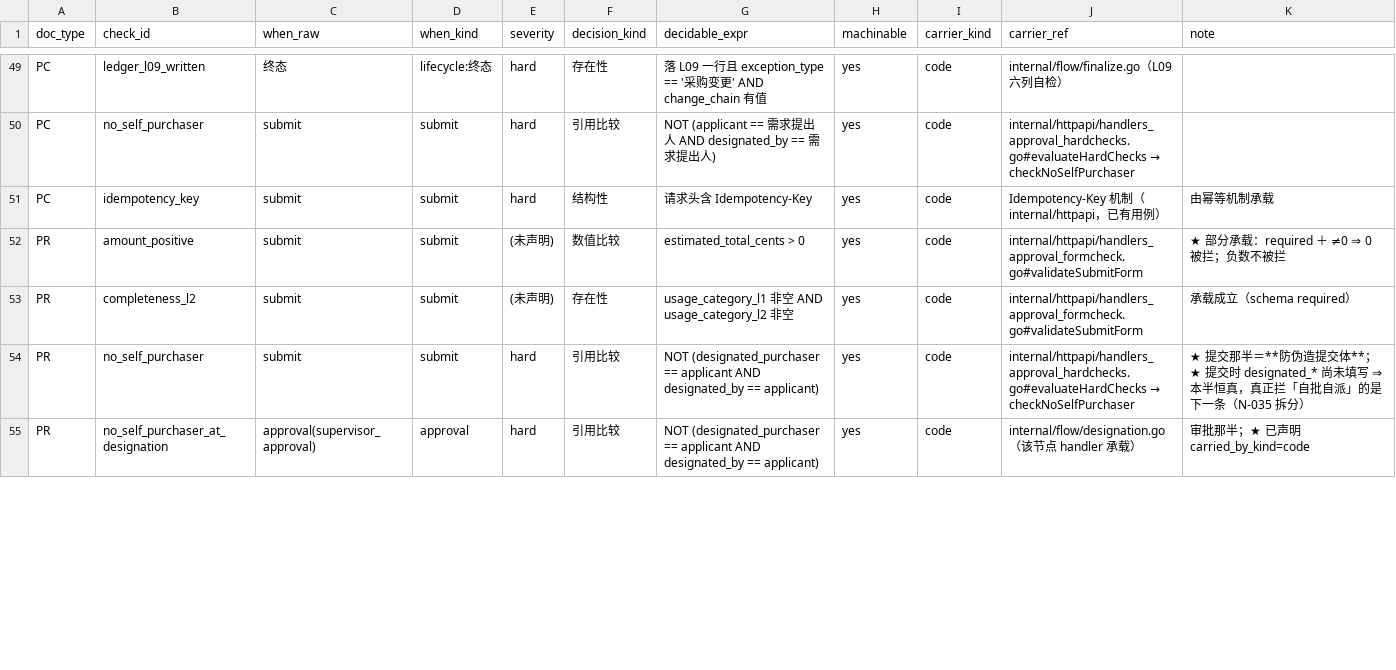
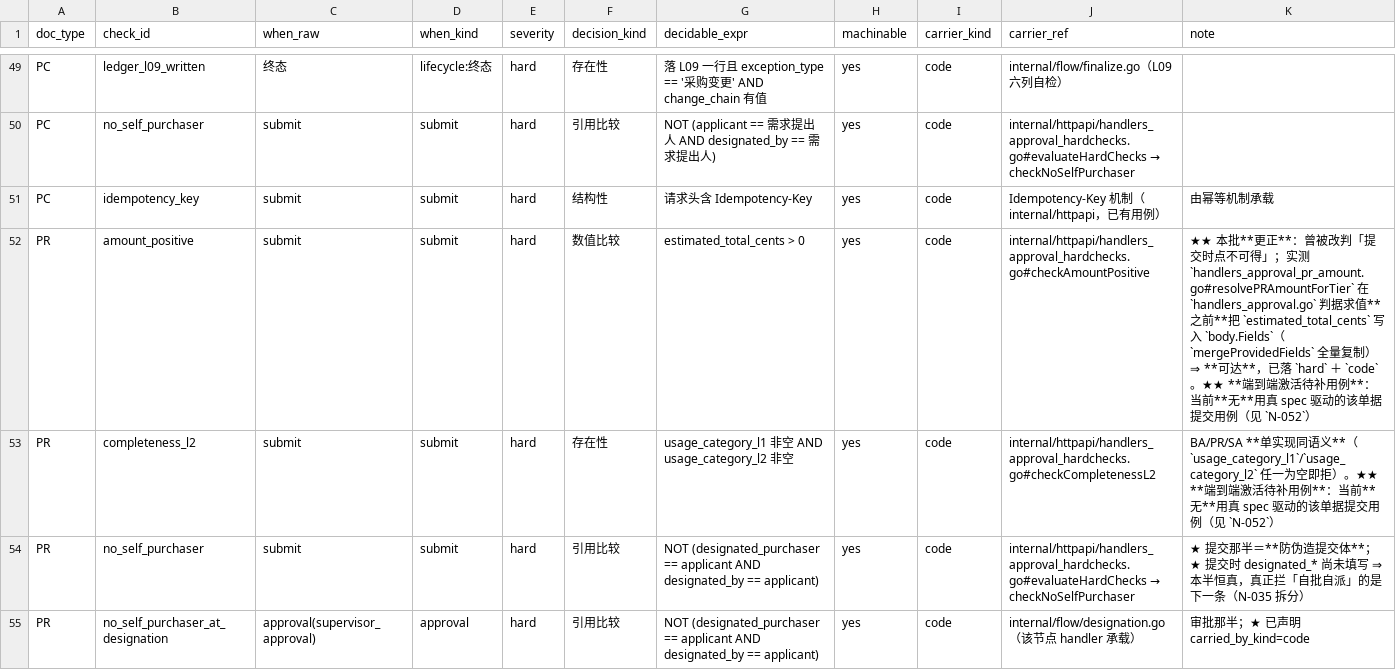
Before and after one commit to chadhao/jx-procurement-platform, a CSV file: spec/acceptance.csv, drawn as a sheet; only a part is shown, gaps mark what is left out; the diff covers the shown part only.

Commit message:
[WorkBuddy] 批12 收尾+补漏：97/97 判据带声明；acceptance.csv 补 BA 8 行；台账↔真源机械校验（N-053）
补漏起因（我方自查实测）：spec/acceptance.csv 首批只落 15 行（PR 6 + SA 9），BA 8 行漏落
（severity 仍 (未声明)、BA#amount_tier1_only 的 carrier_kind 仍 pending_implementation），
而 spec/forms/BA.json 同期已落 hard/code —— ★★ 该漂移通过了全部 8 道必绿门禁，
根因＝该表不被任何脚本读取（全仓仅 3 处注释提及）⇒ 台账与真源无机械校验、全靠人眼。

数据侧：按 spec/forms/*.json 逐行补齐 ⇒ 97/97 行 severity/carrier_kind 全等（含 submit->code 映射）。
门禁侧：scripts/check_spec.py 内置 [META] 自审 _ledger_vs_forms()（Python-only、不引入新原语、
不触碰 Go 侧加载器；校验行集相等/列数/severity/carrier_kind 四项）⇒ 必绿基线仍 8 条。
探针自证：拿修复前台账跑 ⇒ 逐条报出 9 处（8 行 severity + 1 处 carrier_kind，rc=1）；
cp + sha256sum -c 复位后 0 处（rc=0），未用 git checkout --。

登记 N-053（升级为 checks.json 正式判据需新原语 ⇒ 两侧同批，待定）⇒ REMAINING.md 新增 B11。
spec/README.md §2/§3.1/§6 同步：原「23 条补 severity／21 行更新」据实订正为「29 行、分两落」。
门禁：8/8 全绿 + 会报零命中。

```diff
--- a/spec/acceptance.csv
+++ b/spec/acceptance.csv
@@ -51,4 +51,4 @@ PC,no_self_purchaser,submit,submit,hard,引用比较,NOT (applicant == 需求提
 PC,idempotency_key,submit,submit,hard,结构性,请求头含 Idempotency-Key,yes,code,Idempotency-Key 机制（internal/httpapi，已有用例）,由幂等机制承载
-PR,amount_positive,submit,submit,(未声明),数值比较,estimated_total_cents > 0,yes,code,internal/httpapi/handlers_approval_formcheck.go#validateSubmitForm,★ 部分承载：required ＋ ≠0 ⇒ 0 被拦；负数不被拦
-PR,completeness_l2,submit,submit,(未声明),存在性,usage_category_l1 非空 AND usage_category_l2 非空,yes,code,internal/httpapi/handlers_approval_formcheck.go#validateSubmitForm,承载成立（schema required）
+PR,amount_positive,submit,submit,hard,数值比较,estimated_total_cents > 0,yes,code,internal/httpapi/handlers_approval_hardchecks.go#checkAmountPositive,★★ 本批**更正**：曾被改判「提交时点不可得」；实测 `handlers_approval_pr_amount.go#resolvePRAmountForTier` 在 `handlers_approval.go` 判据求值**之前**把 `estimated_total_cents` 写入 `body.Fields`（`mergeProvidedFields` 全量复制）⇒ **可达**，已落 `hard` ＋ `code`。★★ **端到端激活待补用例**：当前**无**用真 spec 驱动的该单据提交用例（见 `N-052`）
+PR,completeness_l2,submit,submit,hard,存在性,usage_category_l1 非空 AND usage_category_l2 非空,yes,code,internal/httpapi/handlers_approval_hardchecks.go#checkCompletenessL2,BA/PR/SA **单实现同语义**（`usage_category_l1`/`usage_category_l2` 任一为空即拒）。★★ **端到端激活待补用例**：当前**无**用真 spec 驱动的该单据提交用例（见 `N-052`）
 PR,no_self_purchaser,submit,submit,hard,引用比较,NOT (designated_purchaser == applicant AND designated_by == applicant),yes,code,internal/httpapi/handlers_approval_hardchecks.go#evaluateHardChecks → checkNoSelfPurchaser,★ 提交那半＝**防伪造提交体**；★ 提交时 designated_* 尚未填写 ⇒ 本半恒真，真正拦「自批自派」的是下一条（N-035 拆分）
```
Also changed, not shown: 64 edited cells elsewhere in this file, 13 other files.
